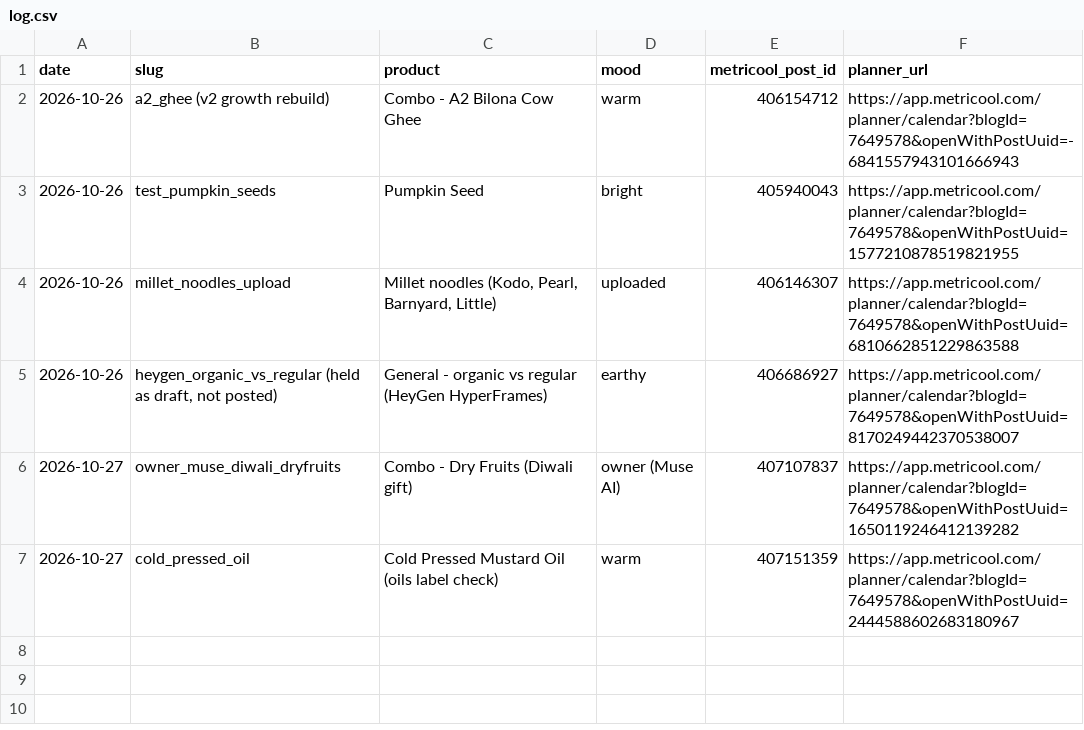
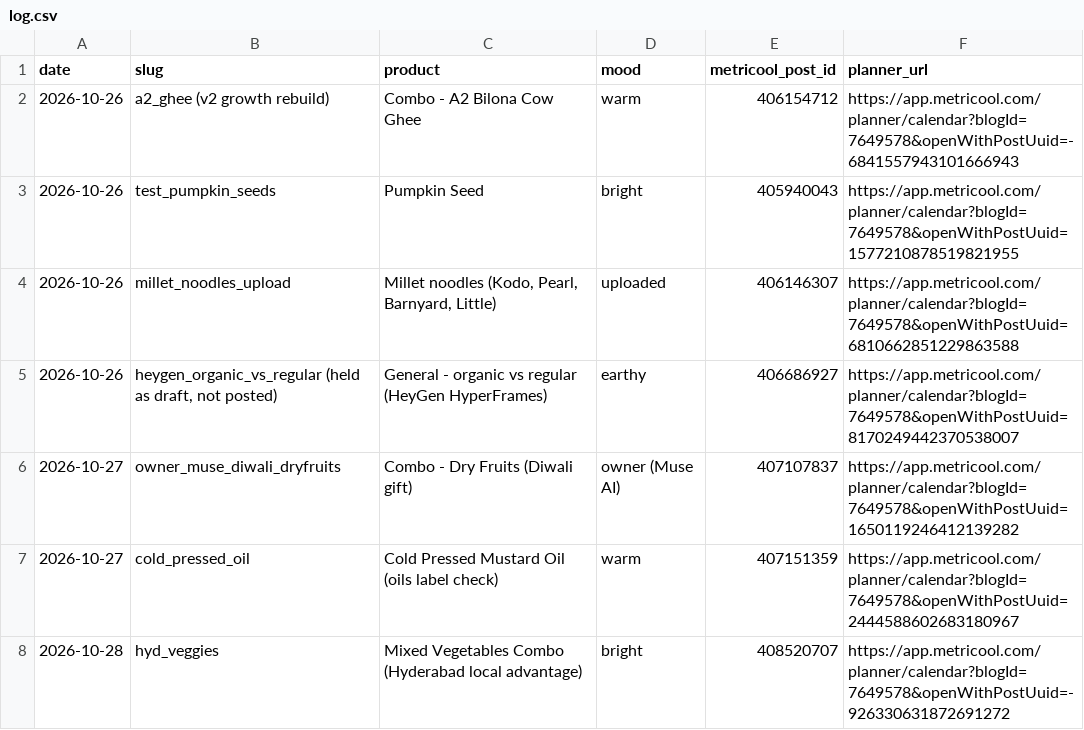
Before and after one commit to gjsgopi-dev/pureorganiczone-reels, a CSV file: log.csv, drawn as a sheet; the diff names each change by its address in the sheet, - before the commit and + after, or states it on an @@ line.

```diff
--- a/log.csv
+++ b/log.csv
+row 8: 2026-10-28 | hyd_veggies | Mixed Vegetables Combo (Hyderabad local advantage) | bright | 408520707 | https://app.metricool.com/planner/calendar?blogId=7649578&openWithPostUuid=-926330631872691272
```
Also changed, not shown: 1 other file.
